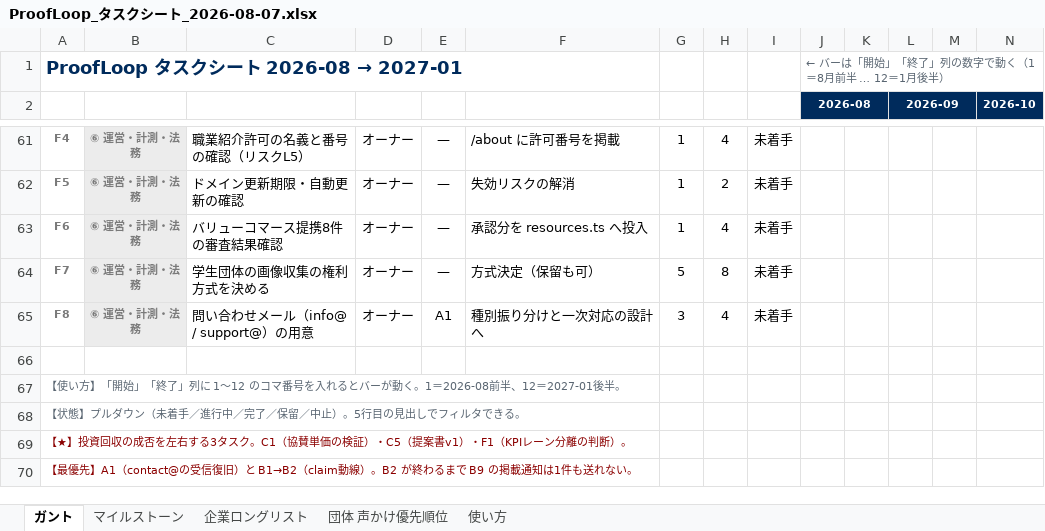
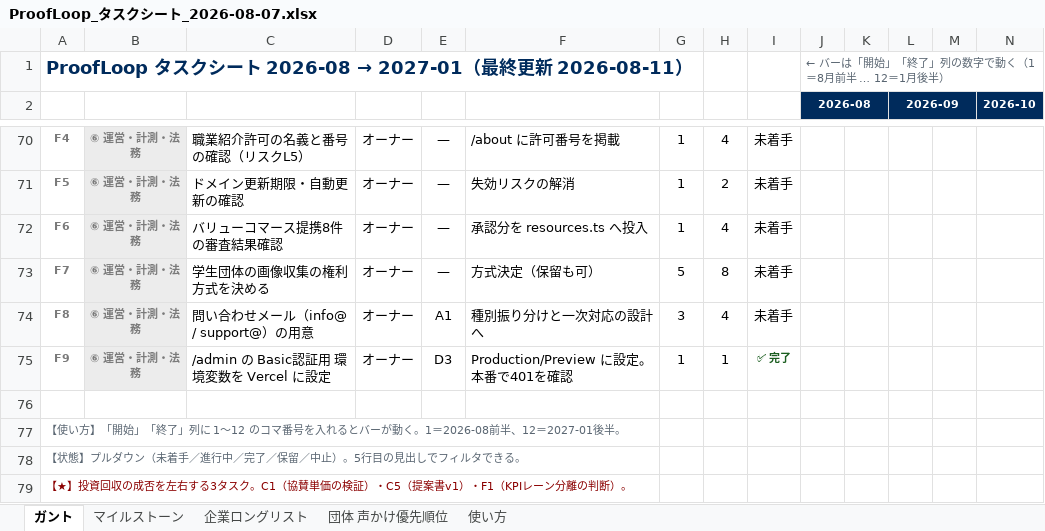
Before and after one commit to ibeck2/proofloop, an Excel workbook: docs/models/ProofLoop_タスクシート_2026-08-07.xlsx, sheet ガント, drawn as a sheet; only a part is shown, gaps mark what is left out; the shorter side is filled out with more unchanged rows; values as stored, in another font and other column widths than the file's, no borders; conditional formats not drawn; rows hold the shown columns only; the diff covers the shown part only; the diff names each change by its address in the sheet, - before the commit and + after, or states it on an @@ line.

```diff
--- a/docs/models/ProofLoop_タスクシート_2026-08-07.xlsx (sheet ガント)
+++ b/docs/models/ProofLoop_タスクシート_2026-08-07.xlsx (sheet ガント)
@@ A1: ProofLoop タスクシート 2026-08 → 2027-01 → ProofLoop タスクシート 2026-08 → 2027-01（最終更新 2026-08-11） @@
+row 75: F9 | ⑥ 運営・計測・法務 | /admin の Basic認証用 環境変数を Vercel に設定 | オーナー | D3 | Production/Preview に設定。本番で401を確認 | 1 | 1 | ✅ 完了
```
Also changed, not shown: 9 added rows, 16 edited cells and cell formats elsewhere in this sheet, sheet 団体 声かけ優先順位, 1 other file.
